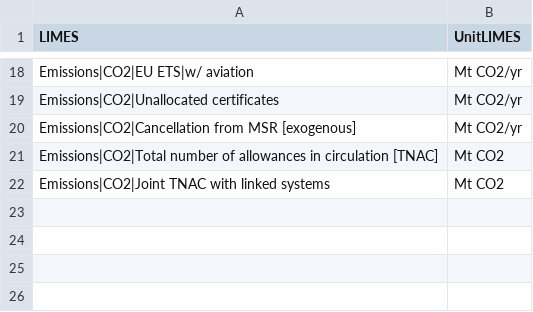
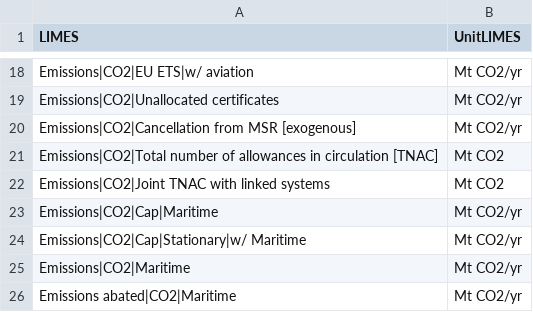
Before and after one commit to pik-piam/limes, a CSV file: inst/extdata/AggregateVariables.csv, drawn as a sheet; only a part is shown, gaps mark what is left out.

```diff
--- a/inst/extdata/AggregateVariables.csv
+++ b/inst/extdata/AggregateVariables.csv
@@ -22 +22,5 @@ Emissions|CO2|Total number of allowances in circulation [TNAC];Mt CO2
 Emissions|CO2|Joint TNAC with linked systems;Mt CO2
+Emissions|CO2|Cap|Maritime;Mt CO2/yr
+Emissions|CO2|Cap|Stationary|w/ Maritime;Mt CO2/yr
+Emissions|CO2|Maritime;Mt CO2/yr
+Emissions abated|CO2|Maritime;Mt CO2/yr
```
Also changed, not shown: inst/extdata/MappingVars.csv, 1 other file.
